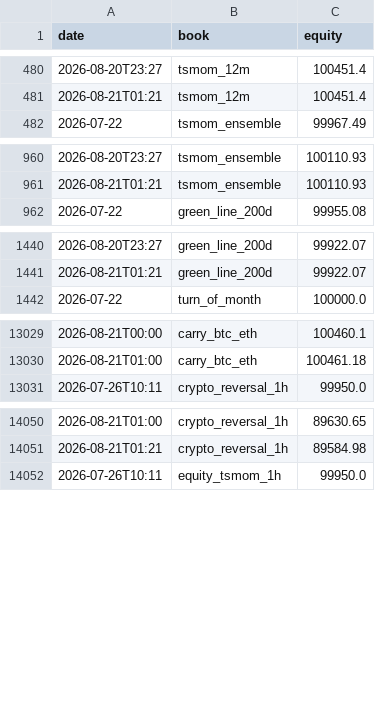
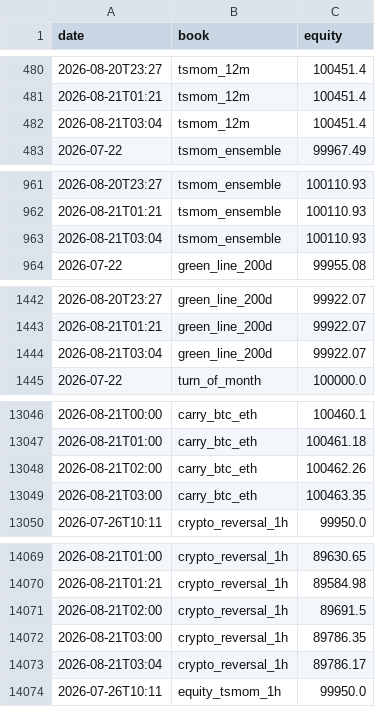
Before and after one commit to dzheng1328/tradefabe, a CSV file: state/paper/history.csv, drawn as a sheet; only a part is shown, gaps mark what is left out; the diff covers the shown part only; the diff names each change by its address in the sheet, - before the commit and + after, or states it on an @@ line.

Commit message:
paper engine: mark 2026-08-21T03:04Z [skip ci]

```diff
--- a/state/paper/history.csv
+++ b/state/paper/history.csv
+row 482: 2026-08-21T03:04 | tsmom_12m | 100451.4
+row 963: 2026-08-21T03:04 | tsmom_ensemble | 100110.93
+row 1444: 2026-08-21T03:04 | green_line_200d | 99922.07
+row 13048: 2026-08-21T02:00 | carry_btc_eth | 100462.26
+row 13049: 2026-08-21T03:00 | carry_btc_eth | 100463.35
+row 14071: 2026-08-21T02:00 | crypto_reversal_1h | 89691.5
+row 14072: 2026-08-21T03:00 | crypto_reversal_1h | 89786.35
+row 14073: 2026-08-21T03:04 | crypto_reversal_1h | 89786.17
```
Also changed, not shown: 17 added rows elsewhere in this file, state/paper/summary.csv, 22 other files.
